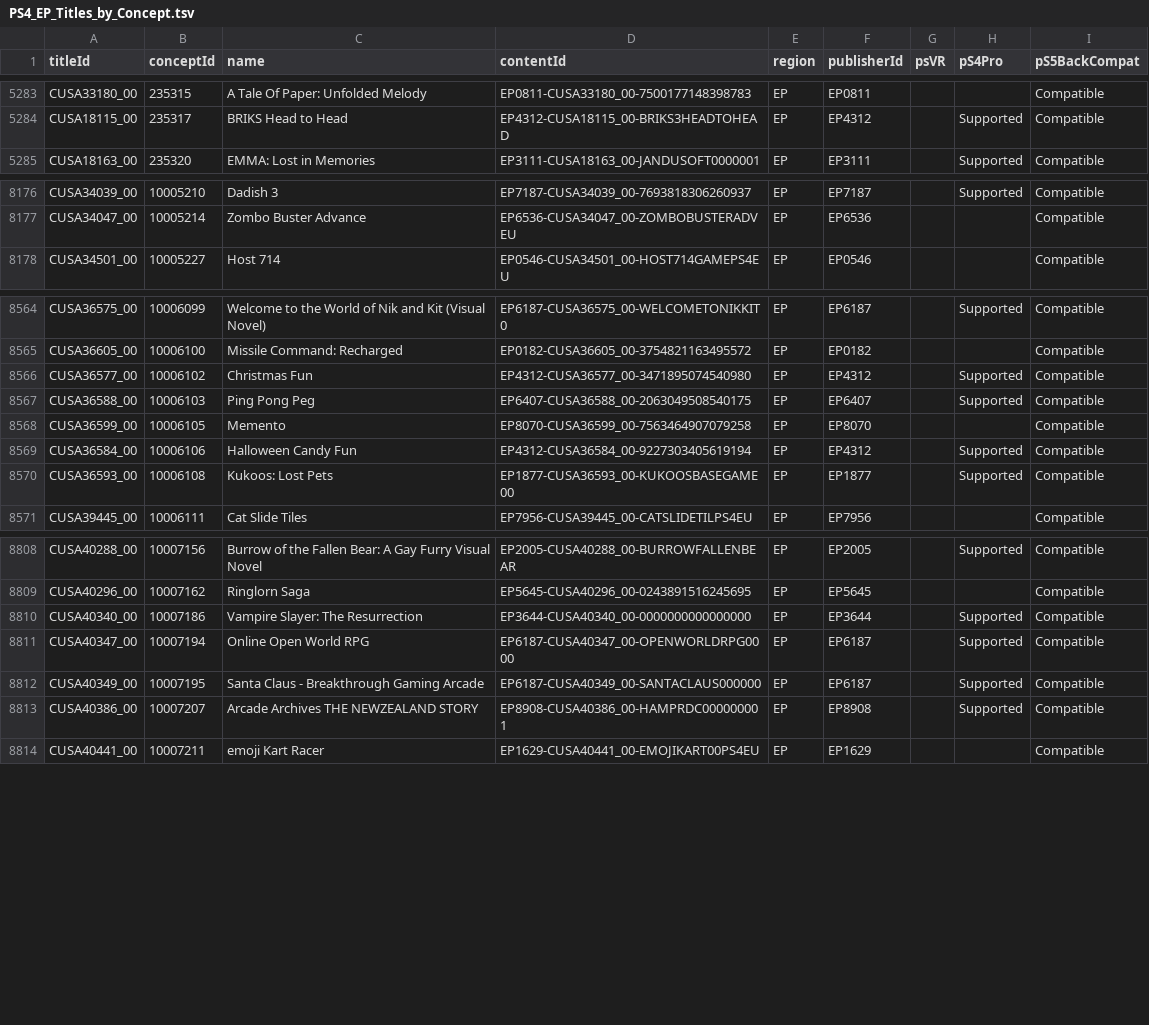
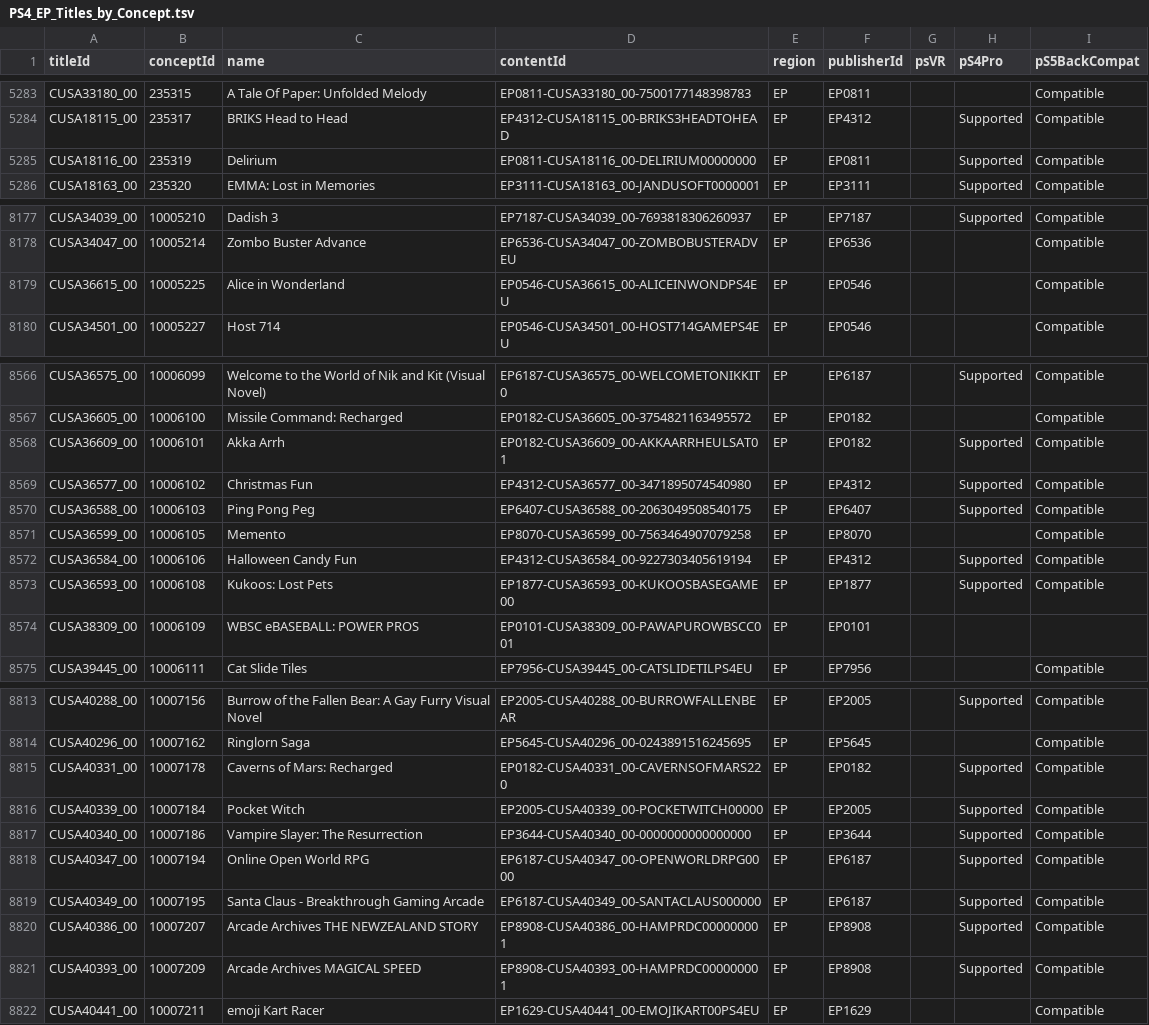
Before and after one commit to andshrew/PlayStation-Titles, a TSV file: Region/Europe/PS4_EP_Titles_by_Concept.tsv, drawn as a sheet; only a part is shown, gaps mark what is left out; the diff covers the shown part only.

```diff
--- a/Region/Europe/PS4_EP_Titles_by_Concept.tsv
+++ b/Region/Europe/PS4_EP_Titles_by_Concept.tsv
@@ -5284,2 +5284,3 @@ CUSA33180_00	235315	A Tale Of Paper: Unfolded Melody	EP0811-CUSA33180_00-7500177
 CUSA18115_00	235317	BRIKS Head to Head	EP4312-CUSA18115_00-BRIKS3HEADTOHEAD	EP	EP4312		Supported	Compatible
+CUSA18116_00	235319	Delirium	EP0811-CUSA18116_00-DELIRIUM00000000	EP	EP0811		Supported	Compatible
 CUSA18163_00	235320	EMMA: Lost in Memories	EP3111-CUSA18163_00-JANDUSOFT0000001	EP	EP3111		Supported	Compatible
@@ -8177,2 +8178,3 @@ CUSA34039_00	10005210	Dadish 3	EP7187-CUSA34039_00-7693818306260937	EP	EP7187		S
 CUSA34047_00	10005214	Zombo Buster Advance	EP6536-CUSA34047_00-ZOMBOBUSTERADVEU	EP	EP6536			Compatible
+CUSA36615_00	10005225	Alice in Wonderland	EP0546-CUSA36615_00-ALICEINWONDPS4EU	EP	EP0546			Compatible
 CUSA34501_00	10005227	Host 714	EP0546-CUSA34501_00-HOST714GAMEPS4EU	EP	EP0546			Compatible
@@ -8565,2 +8567,3 @@ CUSA36575_00	10006099	Welcome to the World of Nik and Kit (Visual Novel)	EP6187-
 CUSA36605_00	10006100	Missile Command: Recharged	EP0182-CUSA36605_00-3754821163495572	EP	EP0182			Compatible
+CUSA36609_00	10006101	Akka Arrh	EP0182-CUSA36609_00-AKKAARRHEULSAT01	EP	EP0182		Supported	Compatible
 CUSA36577_00	10006102	Christmas Fun	EP4312-CUSA36577_00-3471895074540980	EP	EP4312		Supported	Compatible
@@ -8570,2 +8573,3 @@ CUSA36584_00	10006106	Halloween Candy Fun	EP4312-CUSA36584_00-9227303405619194	E
 CUSA36593_00	10006108	Kukoos: Lost Pets	EP1877-CUSA36593_00-KUKOOSBASEGAME00	EP	EP1877		Supported	Compatible
+CUSA38309_00	10006109	WBSC eBASEBALL: POWER PROS	EP0101-CUSA38309_00-PAWAPUROWBSCC001	EP	EP0101			
 CUSA39445_00	10006111	Cat Slide Tiles	EP7956-CUSA39445_00-CATSLIDETILPS4EU	EP	EP7956			Compatible
@@ -8809,2 +8814,4 @@ CUSA40288_00	10007156	Burrow of the Fallen Bear: A Gay Furry Visual Novel	EP2005
 CUSA40296_00	10007162	Ringlorn Saga	EP5645-CUSA40296_00-0243891516245695	EP	EP5645			Compatible
+CUSA40331_00	10007178	Caverns of Mars: Recharged	EP0182-CUSA40331_00-CAVERNSOFMARS220	EP	EP0182		Supported	Compatible
+CUSA40339_00	10007184	Pocket Witch	EP2005-CUSA40339_00-POCKETWITCH00000	EP	EP2005		Supported	Compatible
 CUSA40340_00	10007186	Vampire Slayer: The Resurrection	EP3644-CUSA40340_00-0000000000000000	EP	EP3644		Supported	Compatible
@@ -8813,2 +8820,3 @@ CUSA40349_00	10007195	Santa Claus - Breakthrough Gaming Arcade	EP6187-CUSA40349_
 CUSA40386_00	10007207	Arcade Archives THE NEWZEALAND STORY	EP8908-CUSA40386_00-HAMPRDC000000001	EP	EP8908		Supported	Compatible
+CUSA40393_00	10007209	Arcade Archives MAGICAL SPEED	EP8908-CUSA40393_00-HAMPRDC000000001	EP	EP8908		Supported	Compatible
 CUSA40441_00	10007211	emoji Kart Racer	EP1629-CUSA40441_00-EMOJIKART00PS4EU	EP	EP1629			Compatible
```
Also changed, not shown: 1 added row and 2 edited cells elsewhere in this file, PS5_Titles.tsv, PS5_Titles_by_Concept.tsv, 29 other files.
